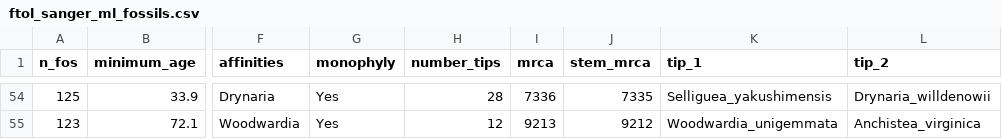
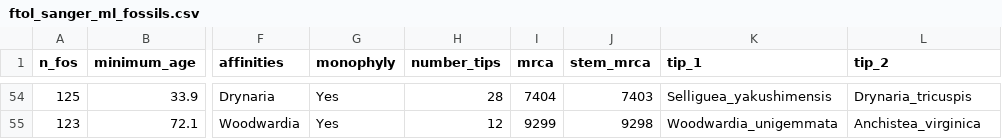
Before and after one commit to fernphy/ftol_data, a CSV file: ftol_sanger_ml_fossils.csv, drawn as a sheet; only a part is shown, gaps mark what is left out; the diff covers the shown part only; the diff names each change by its address in the sheet, - before the commit and + after, or states it on an @@ line.

```diff
--- a/ftol_sanger_ml_fossils.csv
+++ b/ftol_sanger_ml_fossils.csv
-I54 (mrca): 7336
+I54 (mrca): 7404
-J54 (stem_mrca): 7335
+J54 (stem_mrca): 7403
-L54 (tip_2): Drynaria_willdenowii
+L54 (tip_2): Drynaria_tricuspis
-I55 (mrca): 9213
+I55 (mrca): 9299
-J55 (stem_mrca): 9212
+J55 (stem_mrca): 9298
```
Also changed, not shown: 1 added row, 1 removed row and 133 edited cells elsewhere in this file, ftol_acc_table_wide.csv, ftol_plastome_parts.csv, 13 other files.
